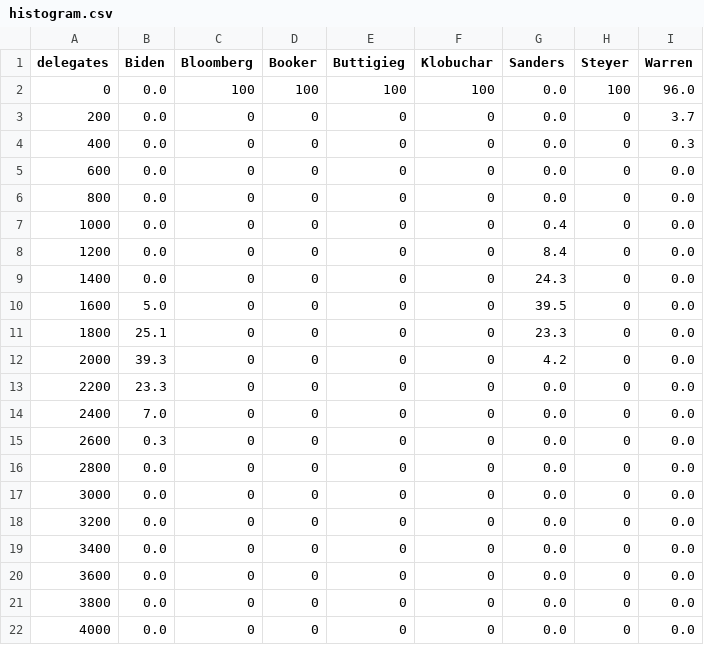
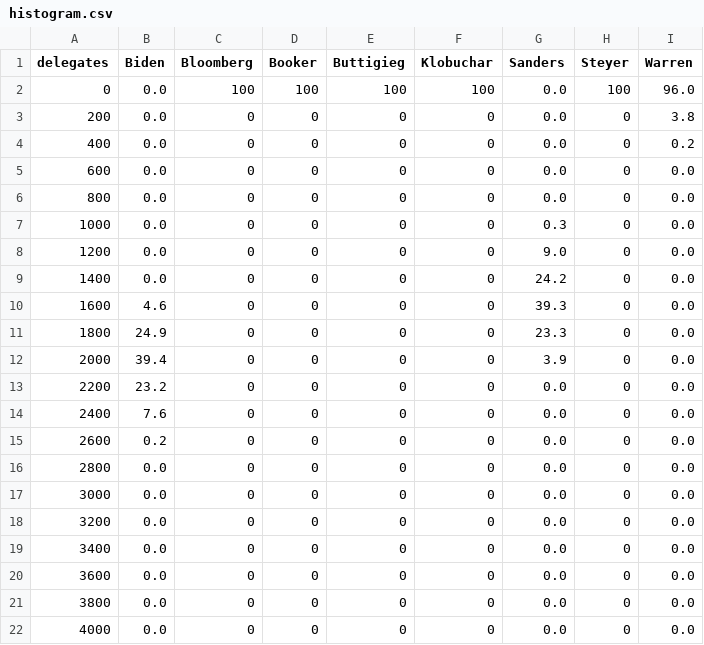
Before and after one commit to ben2vec/jhkforecasts, a CSV file: democratic_primary/histogram.csv, drawn as a sheet.

```diff
--- a/democratic_primary/histogram.csv
+++ b/democratic_primary/histogram.csv
@@ -2,15 +2,15 @@ delegates,Biden,Bloomberg,Booker,Buttigieg,Klobuchar,Sanders,Steyer,Warren
 0,0.0,100,100,100,100,0.0,100,96.0
-200,0.0,0,0,0,0,0.0,0,3.7
-400,0.0,0,0,0,0,0.0,0,0.3
+200,0.0,0,0,0,0,0.0,0,3.8
+400,0.0,0,0,0,0,0.0,0,0.2
 600,0.0,0,0,0,0,0.0,0,0.0
 800,0.0,0,0,0,0,0.0,0,0.0
-1000,0.0,0,0,0,0,0.4,0,0.0
-1200,0.0,0,0,0,0,8.4,0,0.0
-1400,0.0,0,0,0,0,24.3,0,0.0
-1600,5.0,0,0,0,0,39.5,0,0.0
-1800,25.1,0,0,0,0,23.3,0,0.0
-2000,39.3,0,0,0,0,4.2,0,0.0
-2200,23.3,0,0,0,0,0.0,0,0.0
-2400,7.0,0,0,0,0,0.0,0,0.0
-2600,0.3,0,0,0,0,0.0,0,0.0
+1000,0.0,0,0,0,0,0.3,0,0.0
+1200,0.0,0,0,0,0,9.0,0,0.0
+1400,0.0,0,0,0,0,24.2,0,0.0
+1600,4.6,0,0,0,0,39.3,0,0.0
+1800,24.9,0,0,0,0,23.3,0,0.0
+2000,39.4,0,0,0,0,3.9,0,0.0
+2200,23.2,0,0,0,0,0.0,0,0.0
+2400,7.6,0,0,0,0,0.0,0,0.0
+2600,0.2,0,0,0,0,0.0,0,0.0
 2800,0.0,0,0,0,0,0.0,0,0.0
```
Also changed, not shown: democratic_primary/manip.csv, democratic_primary/topline.csv, 43 other files.
